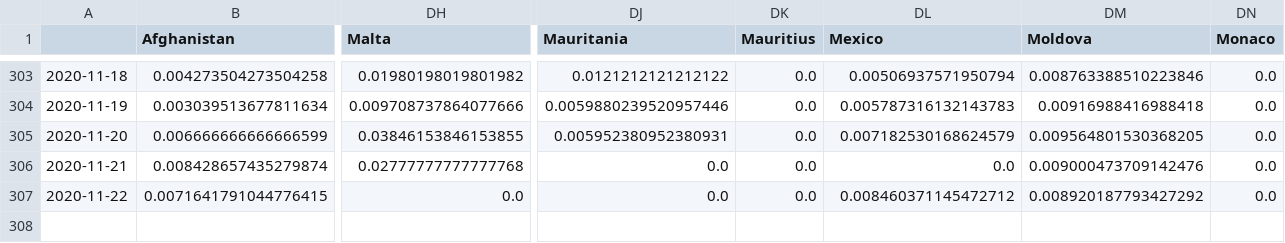
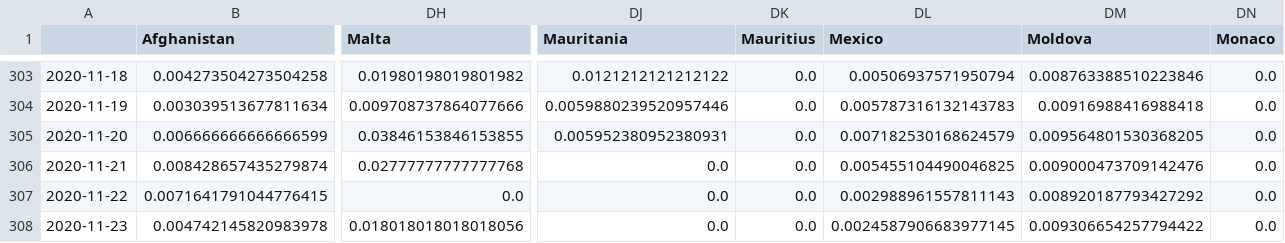
Before and after one commit to BrianLDev/Covid19_Analytics, a CSV file: Datasets/JH/jh_hist_countries_deaths_pct.csv, drawn as a sheet; only a part is shown, gaps mark what is left out; rows hold the shown columns only; the diff names each change by its address in the sheet, - before the commit and + after, or states it on an @@ line.

```diff
--- a/Datasets/JH/jh_hist_countries_deaths_pct.csv
+++ b/Datasets/JH/jh_hist_countries_deaths_pct.csv
-DL306 (Mexico): 0.0
+DL306 (Mexico): 0.005455104490046825
-DL307 (Mexico): 0.008460371145472712
+DL307 (Mexico): 0.002988961557811143
+row 308: 2020-11-23 | 0.004742145820983978 | 0.018018018018018056 | 0.0 | 0.0 | 0.0024587906683977145 | 0.009306654257794422 | 0.0
```
Also changed, not shown: Datasets/JH/jh_hist_countries_cases_pct.csv, Datasets/JH/jh_hist_countries_cases_pct_ewma.csv, 22 other files.
